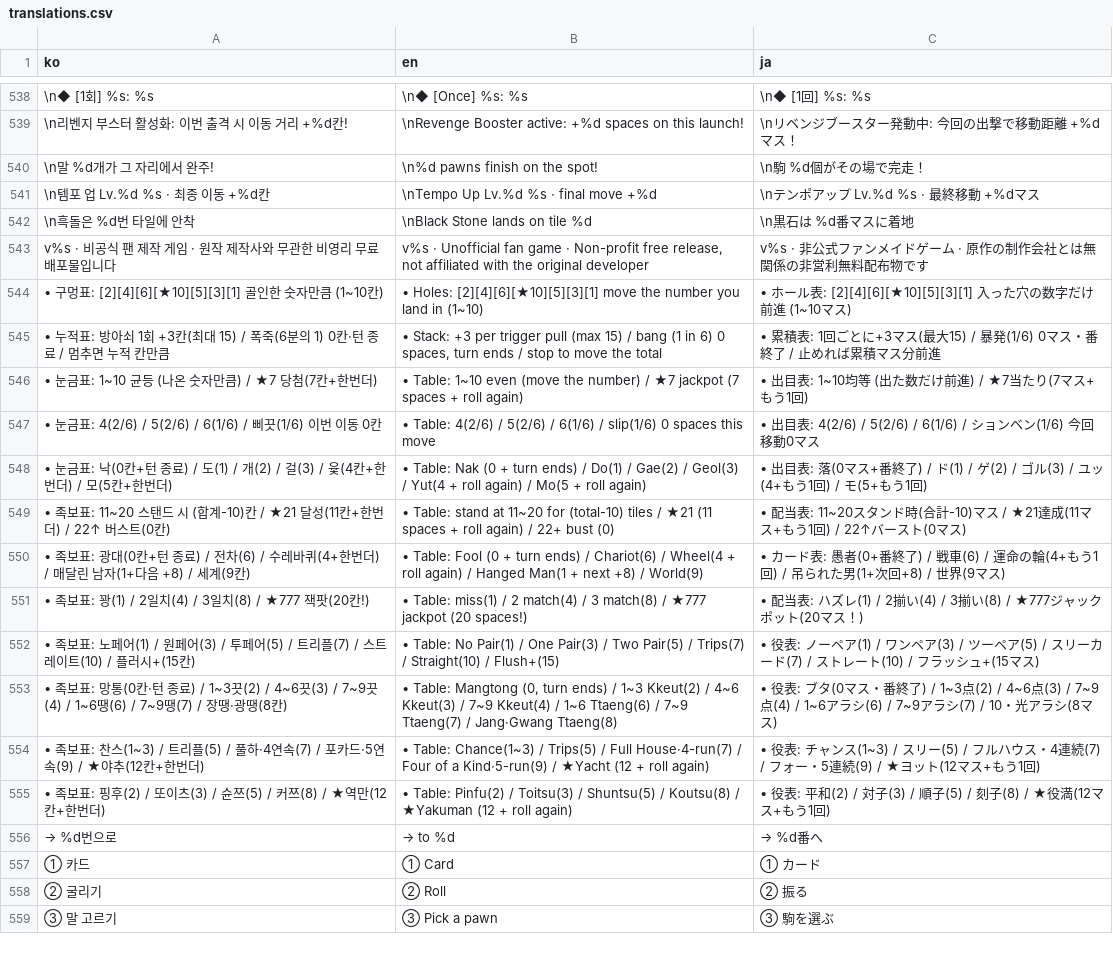
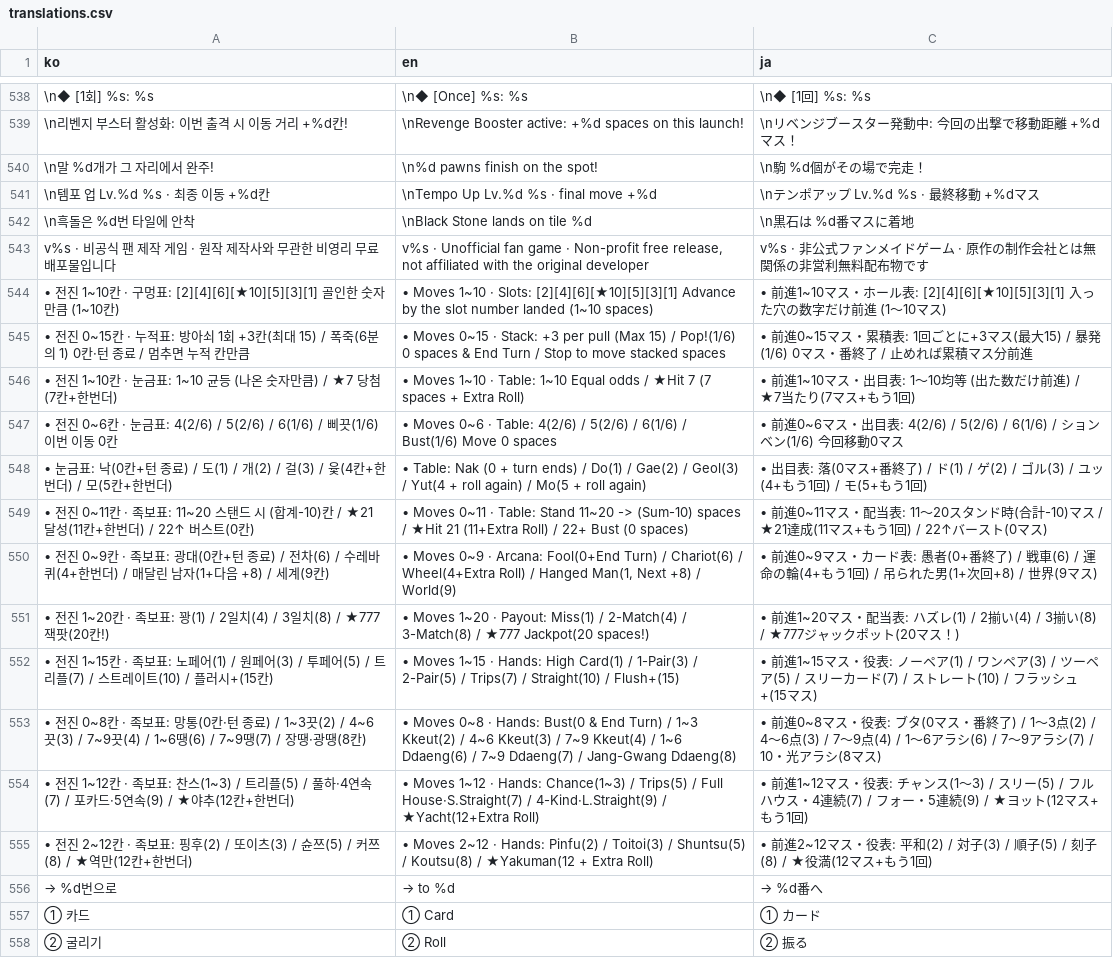
Before and after one commit to mayjohn66-cmd/TRG, a CSV file: content_trickcal/data/translations.csv, drawn as a sheet; only a part is shown, gaps mark what is left out; the shorter side is filled out with more unchanged rows; removed rows and columns are numbered as before the commit, all else as after; the diff covers the shown part only; the diff names each change by its address in the sheet, - before the commit and + after, or states it on an @@ line.

```diff
--- a/content_trickcal/data/translations.csv
+++ b/content_trickcal/data/translations.csv
-A544 (ko): • 구멍…
+A544 (ko): • 전진 1~10칸 · 구멍…
-B544 (en): • Holes: [2][4][6][★10][5][3][1] move the number you land in (1~10)
+B544 (en): • Moves 1~10 · Slots: [2][4][6][★10][5][3][1] Advance by the slot number landed (1~10 spaces)
-C544 (ja): • ホール表: [2][4][6][★10][5][3][1] 入った穴の数字だけ前進 (1~10マス)
+C544 (ja): • 前進1~10マス・ホール表: [2][4][6][★10][5][3][1] 入った穴の数字だけ前進 (1〜10マス)
-A545 (ko): • 누적표:…
+A545 (ko): • 전진 0~15칸 · 누적표:…
-B545 (en): • Stack: +3 per trigger pull (max 15) / bang (1 in 6) 0 spaces, turn ends / stop to move the total
+B545 (en): • Moves 0~15 · Stack: +3 per pull (Max 15) / Pop!(1/6) 0 spaces & End Turn / Stop to move stacked spaces
-C545 (ja): • 累積表:…
+C545 (ja): • 前進0~15マス・累積表:…
-row 546: • 눈금표: 1~10 균등 (나온 숫자만큼) / ★7 당첨(7칸+한번더) | • Table: 1~10 even (move the number) / ★7 jackpot (7 spaces + roll again) | • 出目表: 1~10均等 (出た数だけ前進) / ★7当たり(7マス+もう1回)
+row 546: • 전진 1~10칸 · 눈금표: 1~10 균등 (나온 숫자만큼) / ★7 당첨(7칸+한번더) | • Moves 1~10 · Table: 1~10 Equal odds / ★Hit 7 (7 spaces + Extra Roll) | • 前進1~10マス・出目表: 1〜10均等 (出た数だけ前進) / ★7当たり(7マス+もう1回)
-A547 (ko): • 눈금표:…
+A547 (ko): • 전진 0~6칸 · 눈금표:…
-B547 (en): • Table: 4(2/6) / 5(2/6) / 6(1/6) / slip(1/6) 0 spaces this move
+B547 (en): • Moves 0~6 · Table: 4(2/6) / 5(2/6) / 6(1/6) / Bust(1/6) Move 0 spaces
-C547 (ja): • 出目表:…
+C547 (ja): • 前進0~6マス・出目表:…
-A549 (ko): • 족보표:…
+A549 (ko): • 전진 0~11칸 · 족보표:…
-B549 (en): • Table: stand at 11~20 for (total-10) tiles / ★21 (11 spaces + roll again) / 22+ bust (0)
+B549 (en): • Moves 0~11 · Table: Stand 11~20 -> (Sum-10) spaces / ★Hit 21 (11+Extra Roll) / 22+ Bust (0 spaces)
-C549 (ja): • 配当表: 11~20スタンド…
+C549 (ja): • 前進0~11マス・配当表: 11〜20スタンド…
-A550 (ko): • 족보표:…
+A550 (ko): • 전진 0~9칸 · 족보표:…
-B550 (en): • Table: Fool (0 + turn ends) / Chariot(6) / Wheel(4 + roll again) / Hanged Man(1 + next +8) /…
+B550 (en): • Moves 0~9 · Arcana: Fool(0+End Turn) / Chariot(6) / Wheel(4+Extra Roll) / Hanged Man(1, Next +8) /…
-C550 (ja): • カード表…
+C550 (ja): • 前進0~9マス・カード表…
-A551 (ko): • 족보표:…
+A551 (ko): • 전진 1~20칸 · 족보표:…
-B551 (en): • Table: miss(1) / 2 match(4) / 3 match(8) / ★777 jackpot (20 spaces!)
+B551 (en): • Moves 1~20 · Payout: Miss(1) / 2-Match(4) / 3-Match(8) / ★777 Jackpot(20 spaces!)
-C551 (ja): • 配当表:…
+C551 (ja): • 前進1~20マス・配当表:…
-A552 (ko): • 족보표:…
+A552 (ko): • 전진 1~15칸 · 족보표:…
-B552 (en): • Table: No Pair(1) / One Pair(3) / Two Pair(5) / Trips(7)…
+B552 (en): • Moves 1~15 · Hands: High Card(1) / 1-Pair(3) / 2-Pair(5) / Trips(7)…
-C552 (ja): • 役表: ノ…
+C552 (ja): • 前進1~15マス・役表: ノ…
-A553 (ko): • 족보표:…
+A553 (ko): • 전진 0~8칸 · 족보표:…
-B553 (en): • Table: Mangtong (0, turn ends) / 1~3 Kkeut(2) / 4~6 Kkeut(3) / 7~9 Kkeut(4) / 1~6 Ttaeng(6) / 7~9 Ttaeng(7) / Jang·Gwang Ttaeng(8)
+B553 (en): • Moves 0~8 · Hands: Bust(0 & End Turn) / 1~3 Kkeut(2) / 4~6 Kkeut(3) / 7~9 Kkeut(4) / 1~6 Ddaeng(6) / 7~9 Ddaeng(7) / Jang-Gwang Ddaeng(8)
-C553 (ja): • 役表: ブタ(0マス・番終了) / 1~3点(2) / 4~6点(3) / 7~9点(4) / 1~6アラシ(6) / 7~9アラシ(7)…
+C553 (ja): • 前進0~8マス・役表: ブタ(0マス・番終了) / 1〜3点(2) / 4〜6点(3) / 7〜9点(4) / 1〜6アラシ(6) / 7〜9アラシ(7)…
-A554 (ko): • 족보표:…
+A554 (ko): • 전진 1~12칸 · 족보표:…
-B554 (en): • Table: Chance(1~3) / Trips(5) / Full House·4-run(7) / Four of a Kind·5-run(9) / ★Yacht (12 + roll again)
+B554 (en): • Moves 1~12 · Hands: Chance(1~3) / Trips(5) / Full House·S.Straight(7) / 4-Kind·L.Straight(9) / ★Yacht(12+Extra Roll)
-C554 (ja): • 役表: チャンス(1~3) / スリー…
+C554 (ja): • 前進1~12マス・役表: チャンス(1〜3) / スリー…
-A555 (ko): • 족보표:…
+A555 (ko): • 전진 2~12칸 · 족보표:…
-B555 (en): • Table: Pinfu(2) / Toitsu(3) / Shuntsu(5) / Koutsu(8) / ★Yakuman (12 + roll again)
+B555 (en): • Moves 2~12 · Hands: Pinfu(2) / Toitoi(3) / Shuntsu(5) / Koutsu(8) / ★Yakuman(12 + Extra Roll)
-C555 (ja): • 役表: 平…
+C555 (ja): • 前進2~12マス・役表: 平…
```
Also changed, not shown: 11 added rows, 6 removed rows and 51 edited cells elsewhere in this file, content_trickcal/data/augments_table.csv, content_trickcal/data/cards_table.csv, 10 other files.
